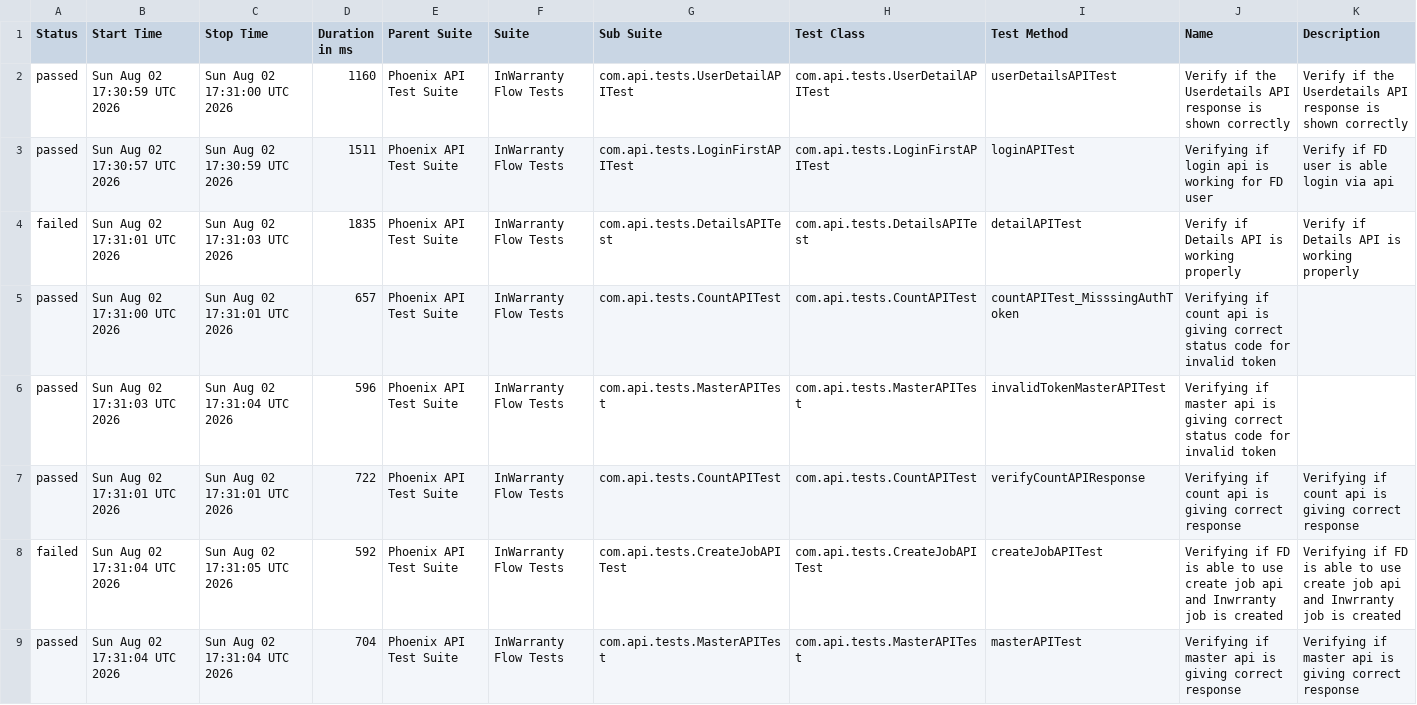
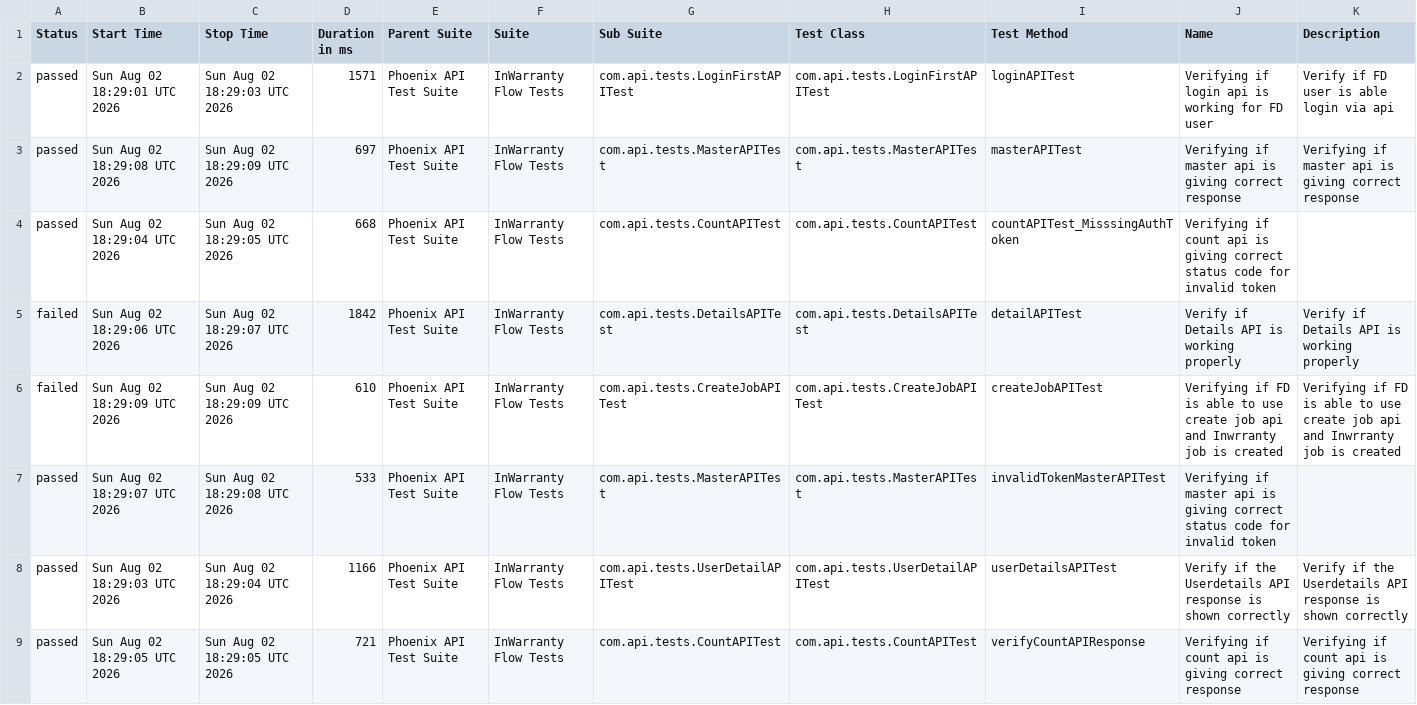
Before and after one commit to taarun96/APIAutomationFrameWork, a CSV file: data/suites.csv, drawn as a sheet.

```diff
--- a/data/suites.csv
+++ b/data/suites.csv
@@ -1,9 +1,9 @@
 "Status","Start Time","Stop Time","Duration in ms","Parent Suite","Suite","Sub Suite","Test Class","Test Method","Name","Description"
-"passed","Sun Aug 02 17:30:59 UTC 2026","Sun Aug 02 17:31:00 UTC 2026","1160","Phoenix API Test Suite","InWarranty Flow Tests","com.api.tests.UserDetailAPITest","com.api.tests.UserDetailAPITest","userDetailsAPITest","Verify if the Userdetails API response is shown correctly","Verify if the Userdetails API response is shown correctly"
-"passed","Sun Aug 02 17:30:57 UTC 2026","Sun Aug 02 17:30:59 UTC 2026","1511","Phoenix API Test Suite","InWarranty Flow Tests","com.api.tests.LoginFirstAPITest","com.api.tests.LoginFirstAPITest","loginAPITest","Verifying if login api is working for FD user","Verify if FD user is able login via api"
-"failed","Sun Aug 02 17:31:01 UTC 2026","Sun Aug 02 17:31:03 UTC 2026","1835","Phoenix API Test Suite","InWarranty Flow Tests","com.api.tests.DetailsAPITest","com.api.tests.DetailsAPITest","detailAPITest","Verify if Details API is working properly","Verify if Details API is working properly"
-"passed","Sun Aug 02 17:31:00 UTC 2026","Sun Aug 02 17:31:01 UTC 2026","657","Phoenix API Test Suite","InWarranty Flow Tests","com.api.tests.CountAPITest","com.api.tests.CountAPITest","countAPITest_MisssingAuthToken","Verifying if count api is giving correct status code for invalid token",""
-"passed","Sun Aug 02 17:31:03 UTC 2026","Sun Aug 02 17:31:04 UTC 2026","596","Phoenix API Test Suite","InWarranty Flow Tests","com.api.tests.MasterAPITest","com.api.tests.MasterAPITest","invalidTokenMasterAPITest","Verifying if master api is giving correct status code for invalid token",""
-"passed","Sun Aug 02 17:31:01 UTC 2026","Sun Aug 02 17:31:01 UTC 2026","722","Phoenix API Test Suite","InWarranty Flow Tests","com.api.tests.CountAPITest","com.api.tests.CountAPITest","verifyCountAPIResponse","Verifying if count api is giving correct response","Verifying if count api is giving correct response"
-"failed","Sun Aug 02 17:31:04 UTC 2026","Sun Aug 02 17:31:05 UTC 2026","592","Phoenix API Test Suite","InWarranty Flow Tests","com.api.tests.CreateJobAPITest","com.api.tests.CreateJobAPITest","createJobAPITest","Verifying if FD is able to use create job api and Inwrranty job is created","Verifying if FD is able to use create job api and Inwrranty job is created"
-"passed","Sun Aug 02 17:31:04 UTC 2026","Sun Aug 02 17:31:04 UTC 2026","704","Phoenix API Test Suite","InWarranty Flow Tests","com.api.tests.MasterAPITest","com.api.tests.MasterAPITest","masterAPITest","Verifying if master api is giving correct response","Verifying if master api is giving correct response"
+"passed","Sun Aug 02 18:29:01 UTC 2026","Sun Aug 02 18:29:03 UTC 2026","1571","Phoenix API Test Suite","InWarranty Flow Tests","com.api.tests.LoginFirstAPITest","com.api.tests.LoginFirstAPITest","loginAPITest","Verifying if login api is working for FD user","Verify if FD user is able login via api"
+"passed","Sun Aug 02 18:29:08 UTC 2026","Sun Aug 02 18:29:09 UTC 2026","697","Phoenix API Test Suite","InWarranty Flow Tests","com.api.tests.MasterAPITest","com.api.tests.MasterAPITest","masterAPITest","Verifying if master api is giving correct response","Verifying if master api is giving correct response"
+"passed","Sun Aug 02 18:29:04 UTC 2026","Sun Aug 02 18:29:05 UTC 2026","668","Phoenix API Test Suite","InWarranty Flow Tests","com.api.tests.CountAPITest","com.api.tests.CountAPITest","countAPITest_MisssingAuthToken","Verifying if count api is giving correct status code for invalid token",""
+"failed","Sun Aug 02 18:29:06 UTC 2026","Sun Aug 02 18:29:07 UTC 2026","1842","Phoenix API Test Suite","InWarranty Flow Tests","com.api.tests.DetailsAPITest","com.api.tests.DetailsAPITest","detailAPITest","Verify if Details API is working properly","Verify if Details API is working properly"
+"failed","Sun Aug 02 18:29:09 UTC 2026","Sun Aug 02 18:29:09 UTC 2026","610","Phoenix API Test Suite","InWarranty Flow Tests","com.api.tests.CreateJobAPITest","com.api.tests.CreateJobAPITest","createJobAPITest","Verifying if FD is able to use create job api and Inwrranty job is created","Verifying if FD is able to use create job api and Inwrranty job is created"
+"passed","Sun Aug 02 18:29:07 UTC 2026","Sun Aug 02 18:29:08 UTC 2026","533","Phoenix API Test Suite","InWarranty Flow Tests","com.api.tests.MasterAPITest","com.api.tests.MasterAPITest","invalidTokenMasterAPITest","Verifying if master api is giving correct status code for invalid token",""
+"passed","Sun Aug 02 18:29:03 UTC 2026","Sun Aug 02 18:29:04 UTC 2026","1166","Phoenix API Test Suite","InWarranty Flow Tests","com.api.tests.UserDetailAPITest","com.api.tests.UserDetailAPITest","userDetailsAPITest","Verify if the Userdetails API response is shown correctly","Verify if the Userdetails API response is shown correctly"
+"passed","Sun Aug 02 18:29:05 UTC 2026","Sun Aug 02 18:29:05 UTC 2026","721","Phoenix API Test Suite","InWarranty Flow Tests","com.api.tests.CountAPITest","com.api.tests.CountAPITest","verifyCountAPIResponse","Verifying if count api is giving correct response","Verifying if count api is giving correct response"
```
Also changed, not shown: data/behaviors.csv, 54 other files.
